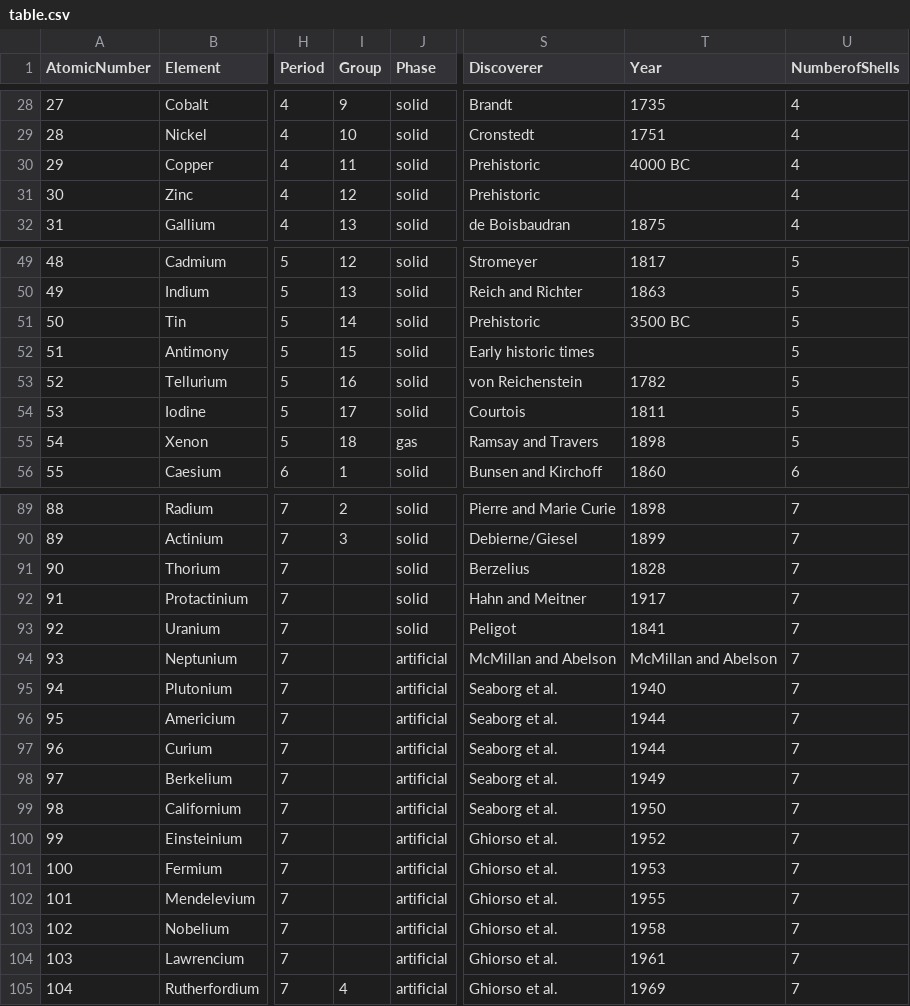
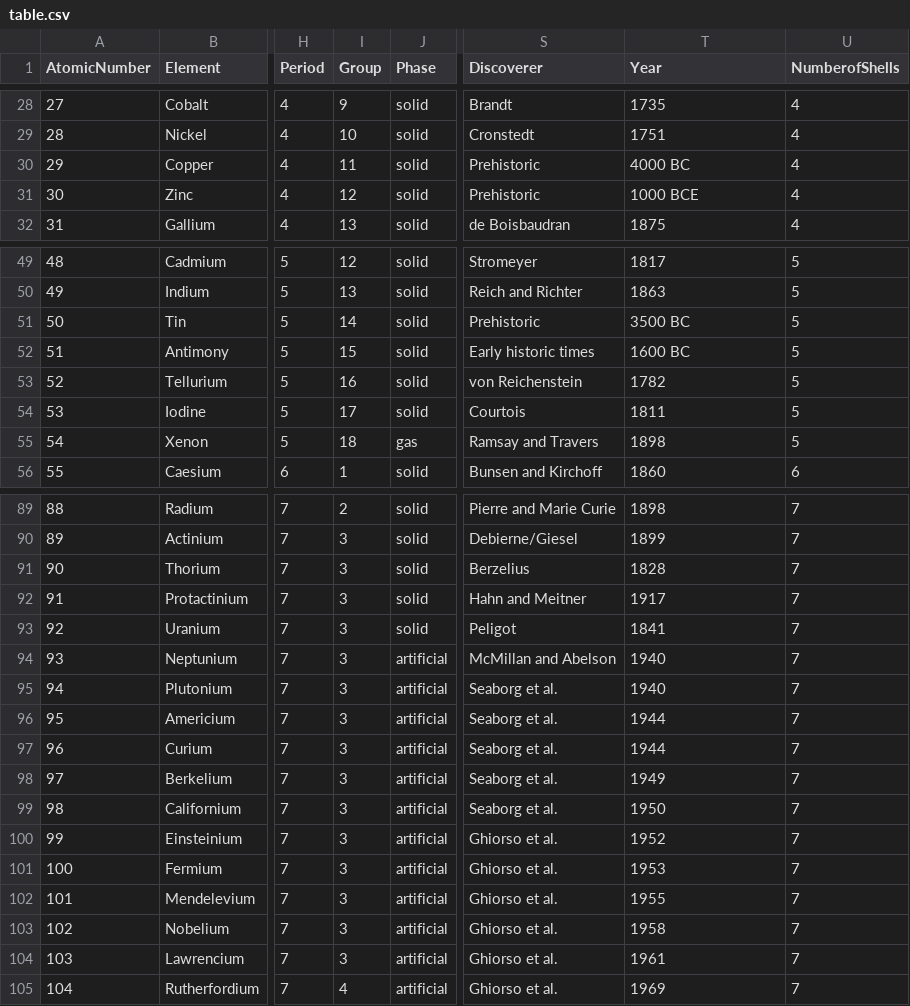
Before and after one commit to xonsium/periodic-table, a CSV file: table.csv, drawn as a sheet; only a part is shown, gaps mark what is left out; the diff covers the shown part only; the diff names each change by its address in the sheet, - before the commit and + after, or states it on an @@ line.

Commit message:
Update table.csv

```diff
--- a/table.csv
+++ b/table.csv
-T31 (Year): (empty)
+T31 (Year): 1000 BCE
-T52 (Year): (empty)
+T52 (Year): 1600 BC
-I91:I104 (Group): (empty)
+I91:I104 (Group): 3
-T94 (Year): McMillan and Abelson
+T94 (Year): 1940
```
Also changed, not shown: 14 edited cells elsewhere in this file.
